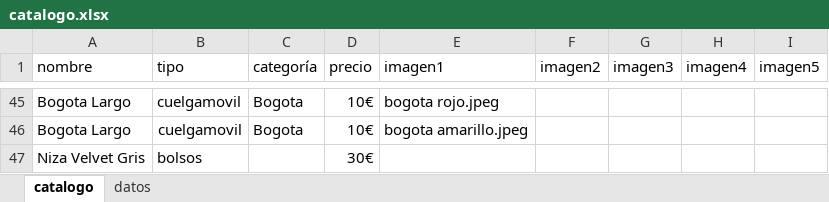
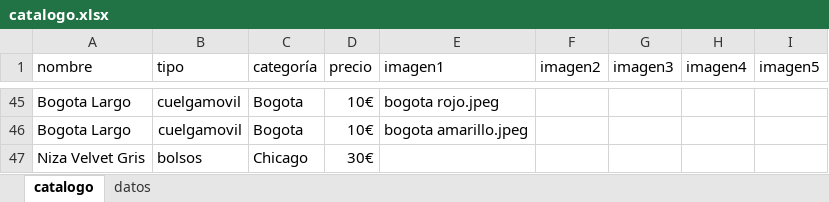
Before and after one commit to guillebielza/maruchis, an Excel workbook: catalogo.xlsx, sheet catalogo, drawn as a sheet; only a part is shown, gaps mark what is left out; values as stored, in another font and other column widths than the file's, no borders; charts and pictures and table styles not drawn; the diff names each change by its address in the sheet, - before the commit and + after, or states it on an @@ line.

```diff
--- a/catalogo.xlsx (sheet catalogo)
+++ b/catalogo.xlsx (sheet catalogo)
-C47 (categoría): (empty)
+C47 (categoría): Chicago
```
Also changed, not shown: 1 other file.
